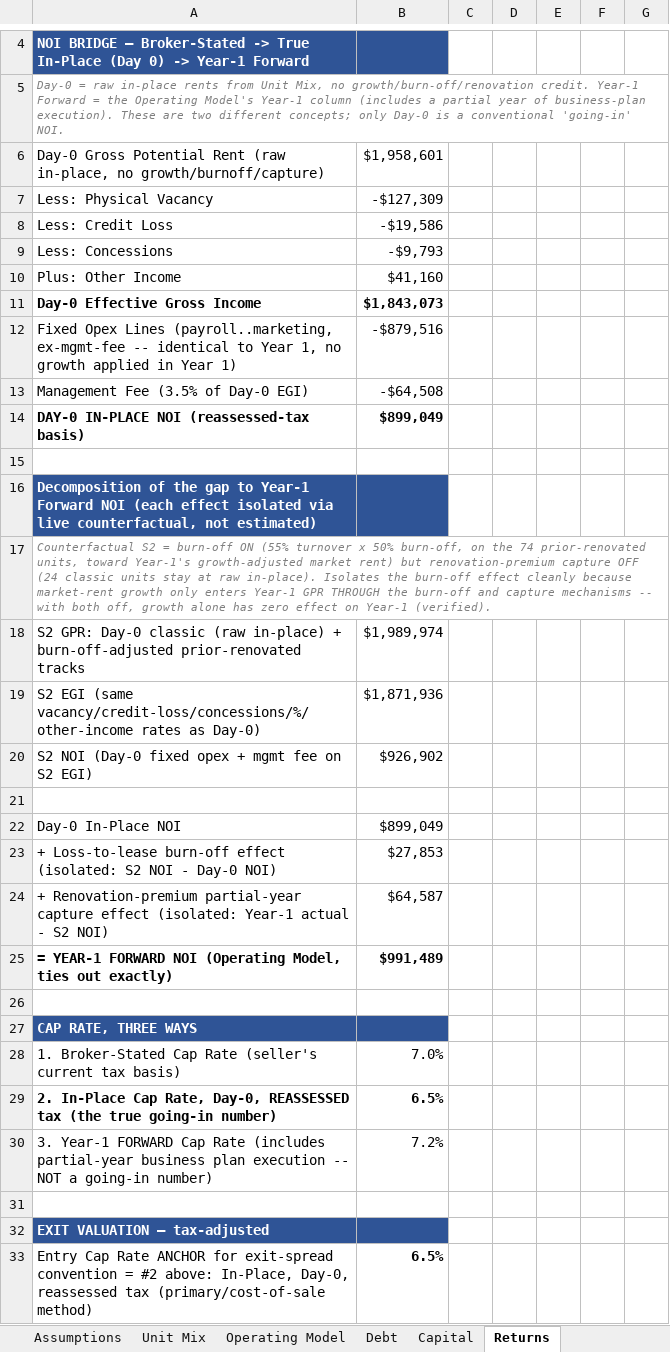
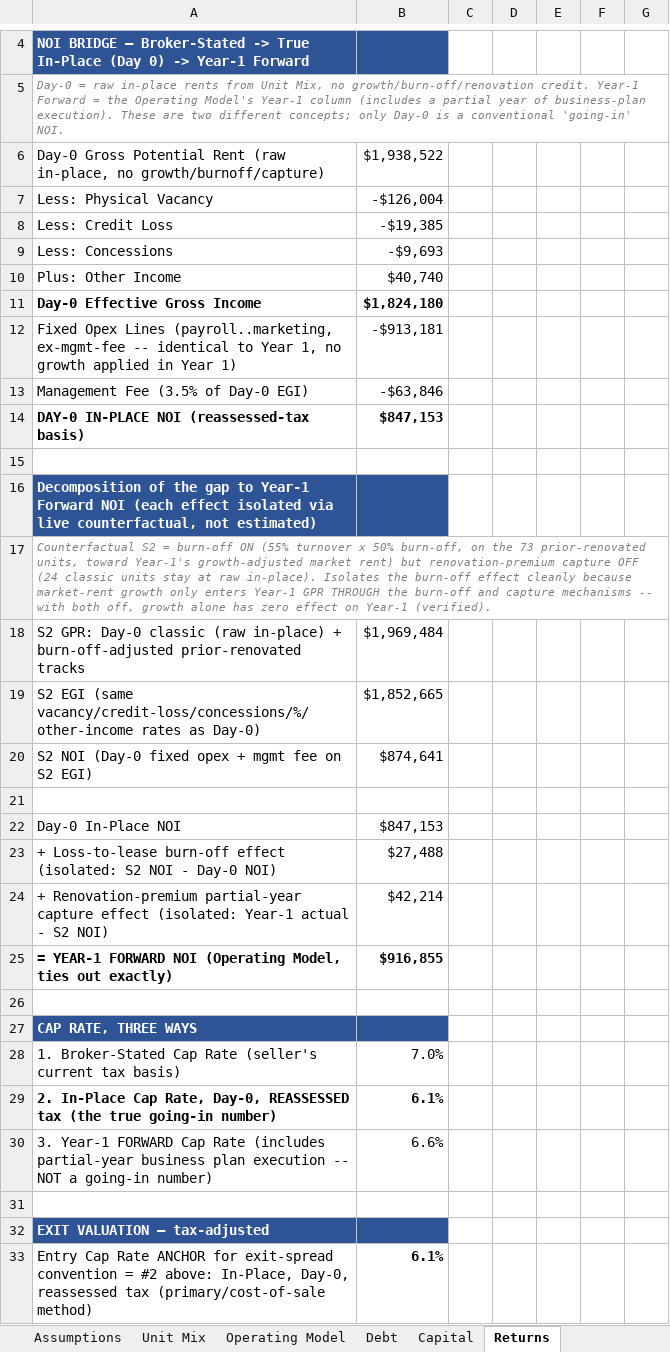
Before and after one commit to RexFullerton/multifamily-acquisition-model, an Excel workbook: Parkview_Crossing_Acquisition_Model.xlsx, sheet Returns, drawn as a sheet; only a part is shown, gaps mark what is left out; values as stored, in another font and other column widths than the file's, no borders; the diff covers the shown part only; the diff names each change by its address in the sheet, - before the commit and + after, or states it on an @@ line.

```diff
--- a/Parkview_Crossing_Acquisition_Model.xlsx (sheet Returns)
+++ b/Parkview_Crossing_Acquisition_Model.xlsx (sheet Returns)
-B6: $1,958,601
+B6: $1,938,522
-B7: -$127,309
+B7: -$126,004
-B8: -$19,586
+B8: -$19,385
-B9: -$9,793
+B9: -$9,693
-B10: $41,160
+B10: $40,740
-B11: $1,843,073
+B11: $1,824,180
-B12: -$879,516
+B12: -$913,181
-B13: -$64,508
+B13: -$63,846
-B14: $899,049
+B14: $847,153
-A17: …on the 74 prior-renovated units,…
+A17: …on the 73 prior-renovated units,…
-B18: $1,989,974
+B18: $1,969,484
-B19: $1,871,936
+B19: $1,852,665
-B20: $926,902
+B20: $874,641
-B22: $899,049
+B22: $847,153
-B23: $27,853
+B23: $27,488
-B24: $64,587
+B24: $42,214
-B25: $991,489
+B25: $916,855
-B29: 6.5%
+B29: 6.1%
-B30: 7.2%
+B30: 6.6%
-B33: 6.5%
+B33: 6.1%
```
Also changed, not shown: 1 added row, 1 removed row and 33 edited cells elsewhere in this sheet, sheet Sensitivity, sheet Operating Model, sheet Waterfall, sheet Summary, sheet Returns (Assumed), sheet Assumptions, 4 more sheets, formulas that keep their value, 4 other files.
